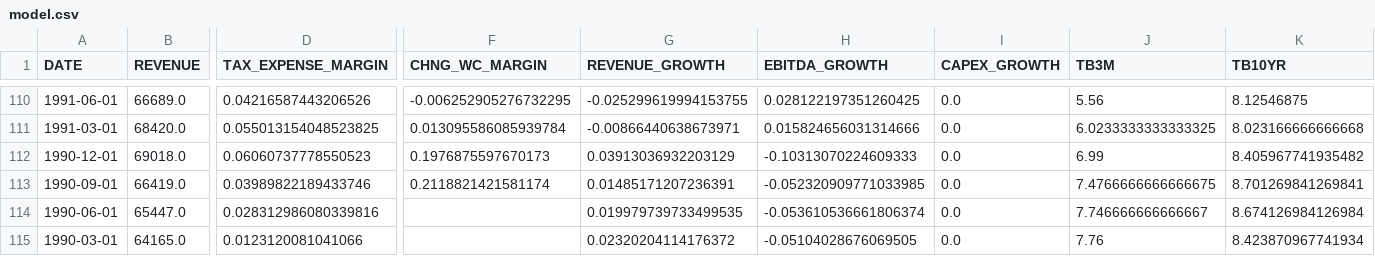
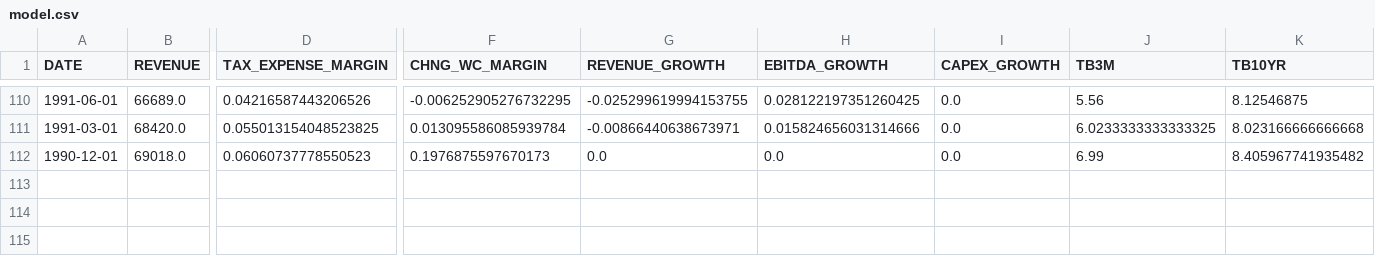
Before and after one commit to dano09/equilibrium, a CSV file: data/ibm/model.csv, drawn as a sheet; only a part is shown, gaps mark what is left out; rows hold the shown columns only; the diff names each change by its address in the sheet, - before the commit and + after, or states it on an @@ line.

Commit message:
adding additional cleaning, re-ran model

```diff
--- a/data/ibm/model.csv
+++ b/data/ibm/model.csv
-G112 (REVENUE_GROWTH): 0.03913036932203129
+G112 (REVENUE_GROWTH): 0.0
-H112 (EBITDA_GROWTH): -0.10313070224609333
+H112 (EBITDA_GROWTH): 0.0
-row 113: 1990-09-01 | 66419.0 | 0.03989822189433746 | 0.2118821421581174 | 0.01485171207236391 | -0.052320909771033985 | 0.0 | 7.4766666666666675 | 8.701269841269841
-row 114: 1990-06-01 | 65447.0 | 0.028312986080339816 |  | 0.019979739733499535 | -0.053610536661806374 | 0.0 | 7.746666666666667 | 8.674126984126984
-row 115: 1990-03-01 | 64165.0 | 0.0123120081041066 |  | 0.02320204114176372 | -0.05104028676069505 | 0.0 | 7.76 | 8.423870967741934
```
Also changed, not shown: data/apple/model.csv, data/boeing/model.csv, 7 other files.
